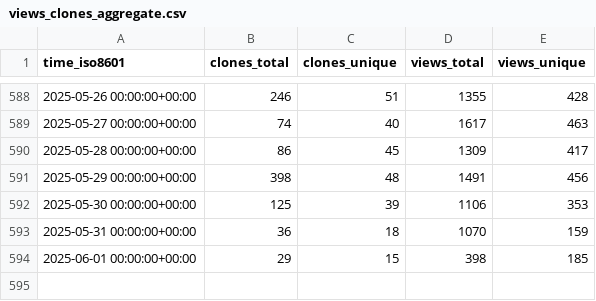
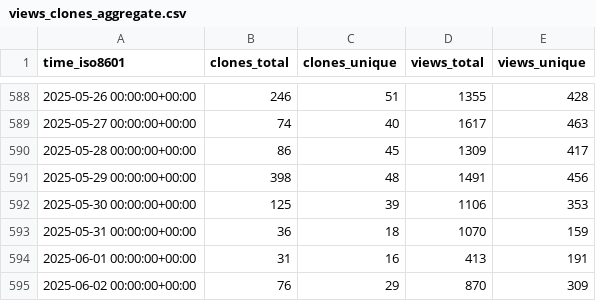
Before and after one commit to sbalandi/openvino_notebooks, a CSV file: openvinotoolkit/openvino_notebooks/ghrs-data/views_clones_aggregate.csv, drawn as a sheet; only a part is shown, gaps mark what is left out.

```diff
--- a/openvinotoolkit/openvino_notebooks/ghrs-data/views_clones_aggregate.csv
+++ b/openvinotoolkit/openvino_notebooks/ghrs-data/views_clones_aggregate.csv
@@ -593,2 +593,3 @@ time_iso8601,clones_total,clones_unique,views_total,views_unique
 2025-05-31 00:00:00+00:00,36,18,1070,159
-2025-06-01 00:00:00+00:00,29,15,398,185
+2025-06-01 00:00:00+00:00,31,16,413,191
+2025-06-02 00:00:00+00:00,76,29,870,309
```
Also changed, not shown: 1 other file.
